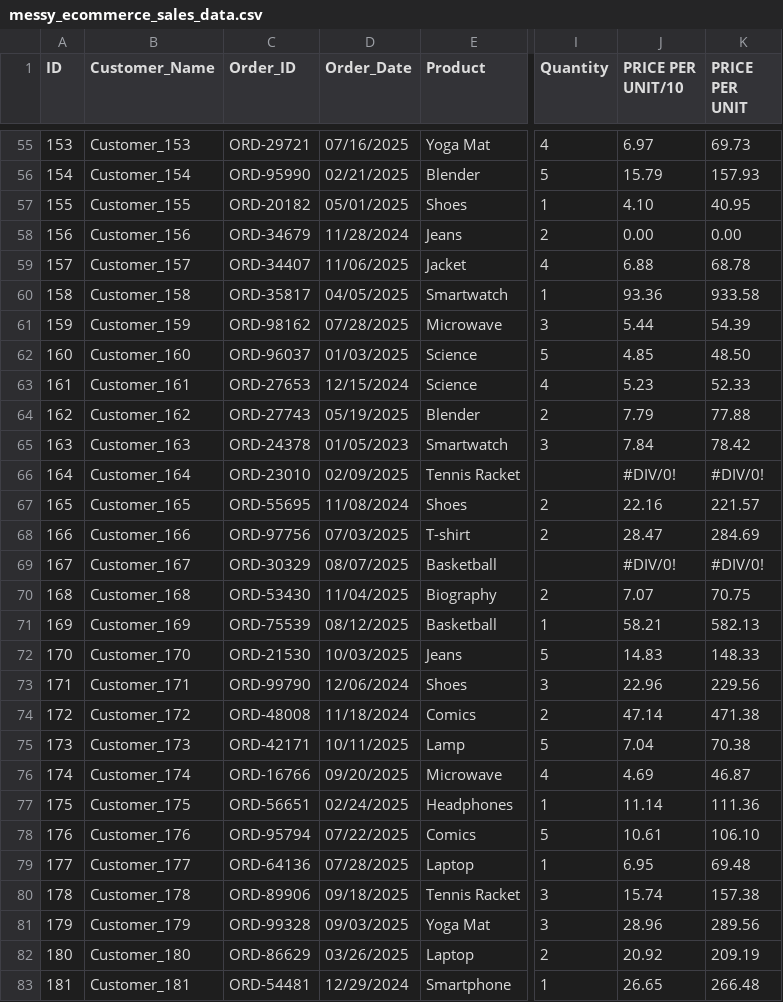
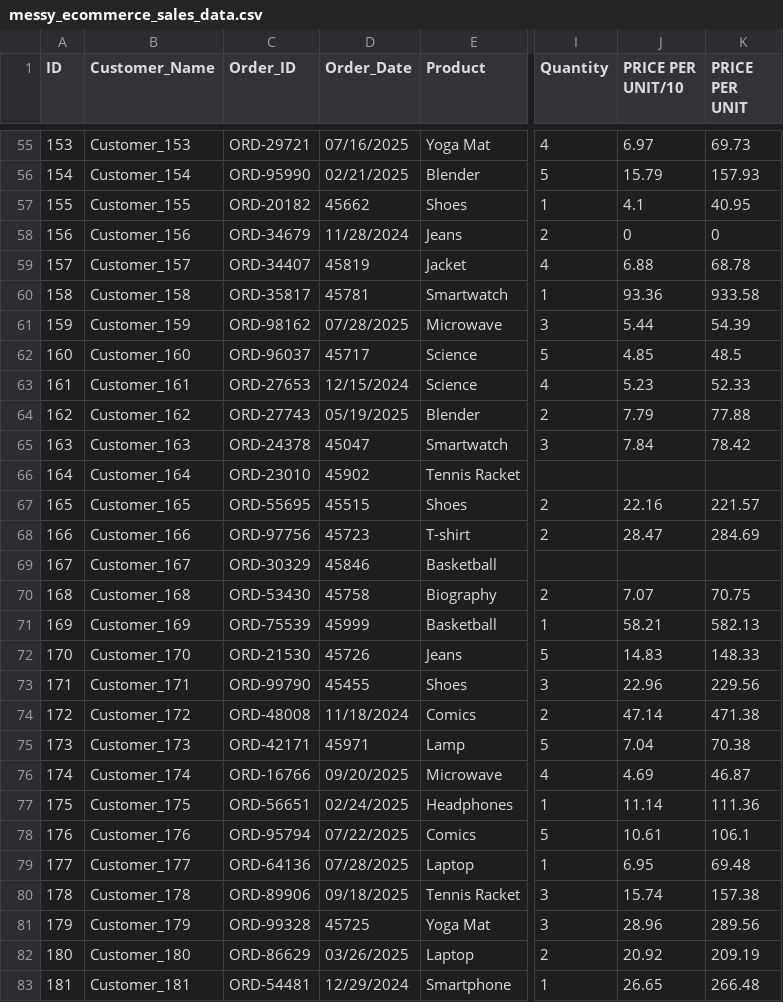
Before and after one commit to Comp-coder-4/E-Commerce_Cleaning, a CSV file: messy_ecommerce_sales_data.csv, drawn as a sheet; only a part is shown, gaps mark what is left out; the diff covers the shown part only; the diff names each change by its address in the sheet, - before the commit and + after, or states it on an @@ line.

```diff
--- a/messy_ecommerce_sales_data.csv
+++ b/messy_ecommerce_sales_data.csv
-D57 (Order_Date): 05/01/2025
+D57 (Order_Date): 45662
-J57 (PRICE PER UNIT/10): 4.10
+J57 (PRICE PER UNIT/10): 4.1
-J58 (PRICE PER UNIT/10): 0.00
+J58 (PRICE PER UNIT/10): 0
-K58 (PRICE PER UNIT): 0.00
+K58 (PRICE PER UNIT): 0
-D59 (Order_Date): 11/06/2025
+D59 (Order_Date): 45819
-D60 (Order_Date): 04/05/2025
+D60 (Order_Date): 45781
-D62 (Order_Date): 01/03/2025
+D62 (Order_Date): 45717
-K62 (PRICE PER UNIT): 48.50
+K62 (PRICE PER UNIT): 48.5
-D65 (Order_Date): 01/05/2023
+D65 (Order_Date): 45047
-D66 (Order_Date): 02/09/2025
+D66 (Order_Date): 45902
-J66 (PRICE PER UNIT/10): #DIV/0!
+J66 (PRICE PER UNIT/10): (empty)
-K66 (PRICE PER UNIT): #DIV/0!
+K66 (PRICE PER UNIT): (empty)
-D67 (Order_Date): 11/08/2024
+D67 (Order_Date): 45515
-D68 (Order_Date): 07/03/2025
+D68 (Order_Date): 45723
-D69 (Order_Date): 08/07/2025
+D69 (Order_Date): 45846
-J69 (PRICE PER UNIT/10): #DIV/0!
+J69 (PRICE PER UNIT/10): (empty)
-K69 (PRICE PER UNIT): #DIV/0!
+K69 (PRICE PER UNIT): (empty)
-D70 (Order_Date): 11/04/2025
+D70 (Order_Date): 45758
-D71 (Order_Date): 08/12/2025
+D71 (Order_Date): 45999
-D72 (Order_Date): 10/03/2025
+D72 (Order_Date): 45726
-D73 (Order_Date): 12/06/2024
+D73 (Order_Date): 45455
-D75 (Order_Date): 10/11/2025
+D75 (Order_Date): 45971
-K78 (PRICE PER UNIT): 106.10
+K78 (PRICE PER UNIT): 106.1
-D81 (Order_Date): 09/03/2025
+D81 (Order_Date): 45725
```
Also changed, not shown: 72 edited cells elsewhere in this file.
